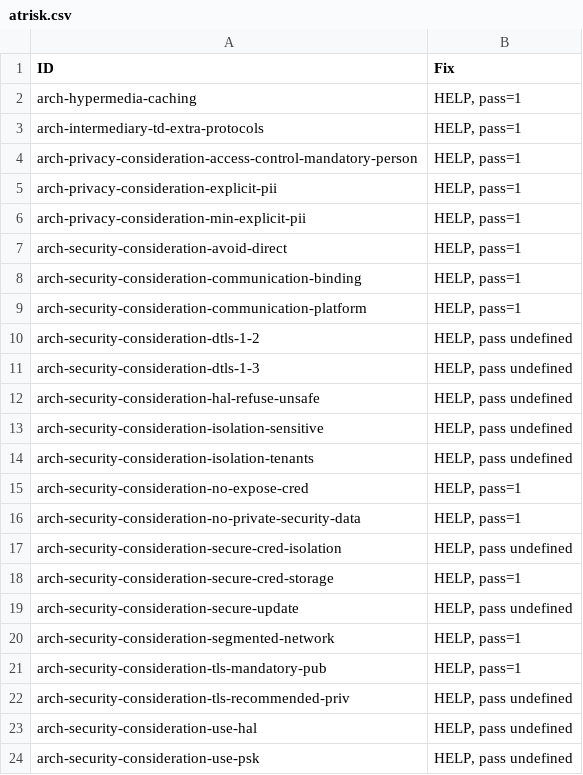
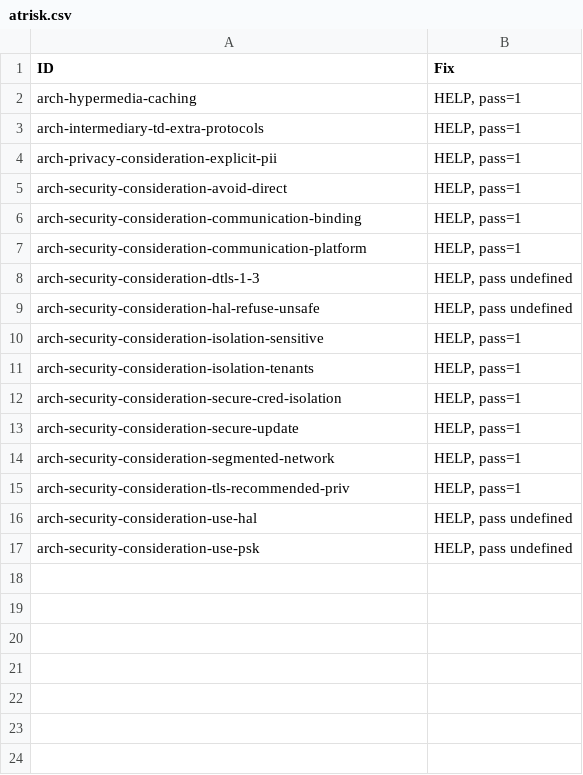
Before and after one commit to w3c/wot-architecture, a CSV file: publication/ver11/3-cr/testing/atrisk.csv, drawn as a sheet.

```diff
--- a/publication/ver11/3-cr/testing/atrisk.csv
+++ b/publication/ver11/3-cr/testing/atrisk.csv
@@ -3,5 +3,3 @@
 "arch-intermediary-td-extra-protocols","HELP, pass=1"
-"arch-privacy-consideration-access-control-mandatory-person","HELP, pass=1"
 "arch-privacy-consideration-explicit-pii","HELP, pass=1"
-"arch-privacy-consideration-min-explicit-pii","HELP, pass=1"
 "arch-security-consideration-avoid-direct","HELP, pass=1"
@@ -9,15 +7,10 @@
 "arch-security-consideration-communication-platform","HELP, pass=1"
-"arch-security-consideration-dtls-1-2","HELP, pass undefined"
 "arch-security-consideration-dtls-1-3","HELP, pass undefined"
 "arch-security-consideration-hal-refuse-unsafe","HELP, pass undefined"
-"arch-security-consideration-isolation-sensitive","HELP, pass undefined"
-"arch-security-consideration-isolation-tenants","HELP, pass undefined"
-"arch-security-consideration-no-expose-cred","HELP, pass=1"
-"arch-security-consideration-no-private-security-data","HELP, pass=1"
-"arch-security-consideration-secure-cred-isolation","HELP, pass undefined"
-"arch-security-consideration-secure-cred-storage","HELP, pass=1"
-"arch-security-consideration-secure-update","HELP, pass undefined"
+"arch-security-consideration-isolation-sensitive","HELP, pass=1"
+"arch-security-consideration-isolation-tenants","HELP, pass=1"
+"arch-security-consideration-secure-cred-isolation","HELP, pass=1"
+"arch-security-consideration-secure-update","HELP, pass=1"
 "arch-security-consideration-segmented-network","HELP, pass=1"
-"arch-security-consideration-tls-mandatory-pub","HELP, pass=1"
-"arch-security-consideration-tls-recommended-priv","HELP, pass undefined"
+"arch-security-consideration-tls-recommended-priv","HELP, pass=1"
 "arch-security-consideration-use-hal","HELP, pass undefined"
```
Also changed, not shown: testing/atrisk.csv, testing/inputs/atrisk.csv, 11 other files.
